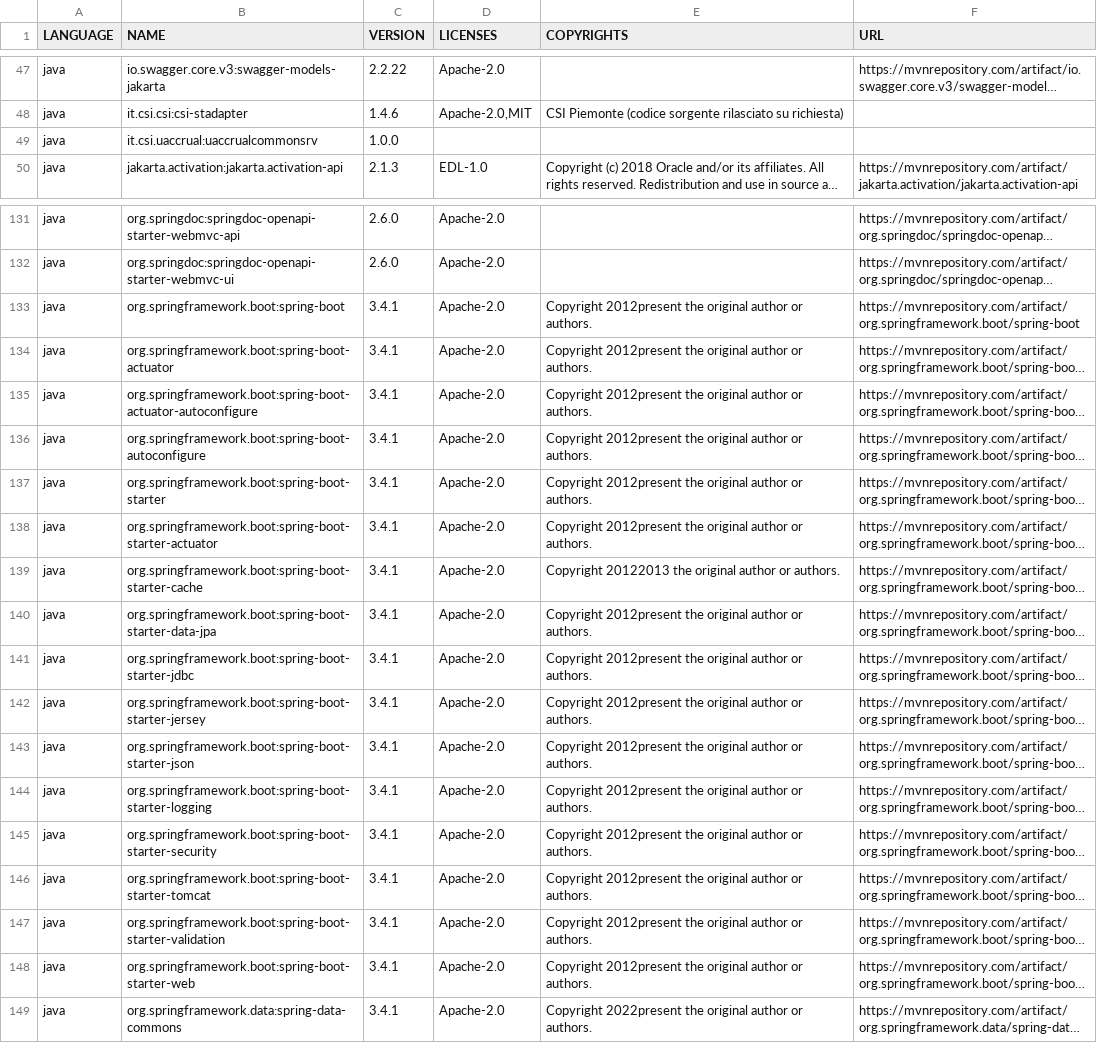
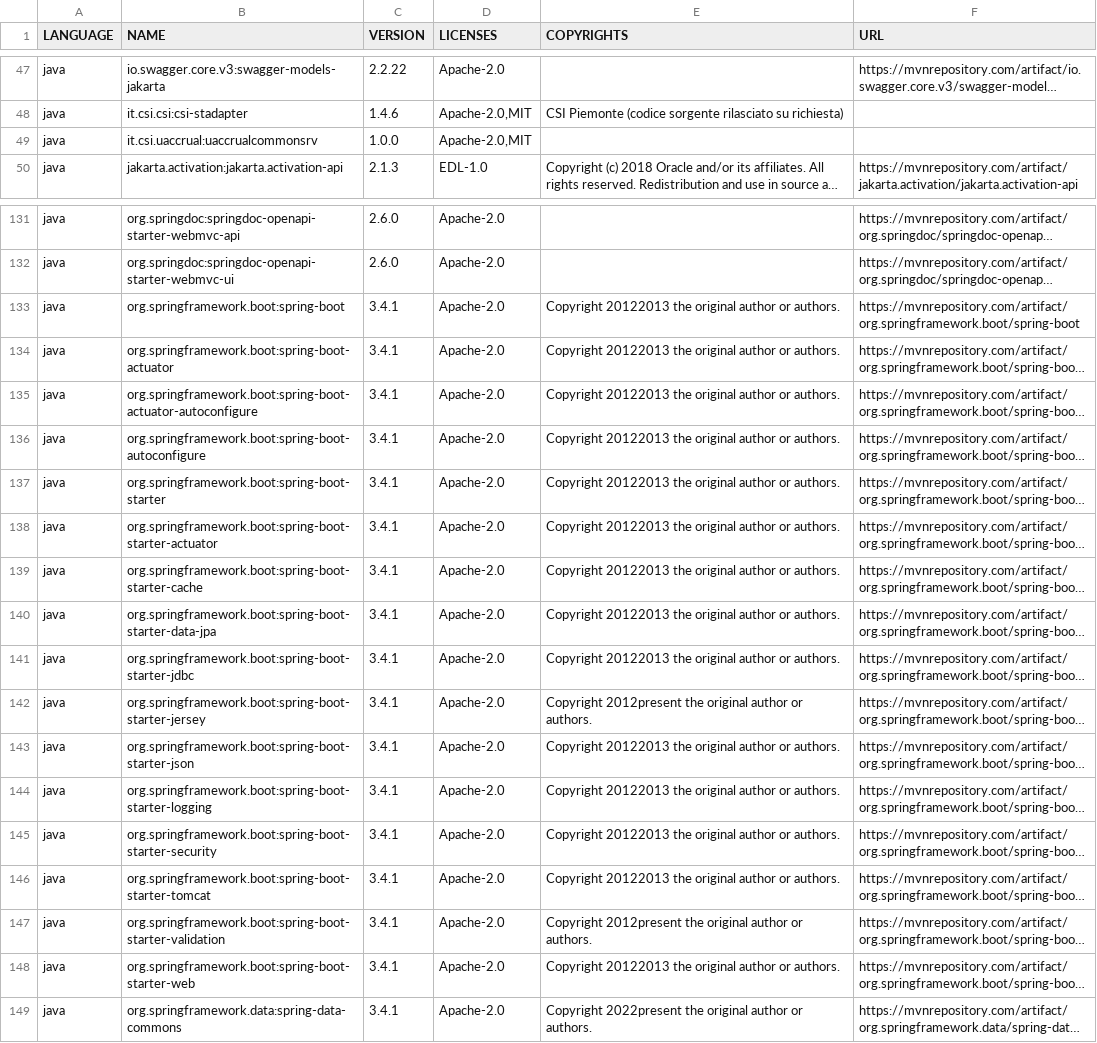
Before and after one commit to unica-open/uaccrual, a CSV file: uaccrualsbapi/SBOM.csv, drawn as a sheet; only a part is shown, gaps mark what is left out; long unchanged cells end in …; the diff names each change by its address in the sheet, - before the commit and + after, or states it on an @@ line.

Commit message:
sostituito file SBOM

```diff
--- a/uaccrualsbapi/SBOM.csv
+++ b/uaccrualsbapi/SBOM.csv
-D49 (LICENSES): (empty)
+D49 (LICENSES): Apache-2.0,MIT
-E133:E138 (COPYRIGHTS): Copyright 2012present the original…
+E133:E138 (COPYRIGHTS): Copyright 20122013 the original…
-E140:E141 (COPYRIGHTS): Copyright 2012present the original…
+E140:E141 (COPYRIGHTS): Copyright 20122013 the original…
-E143:E146 (COPYRIGHTS): Copyright 2012present the original…
+E143:E146 (COPYRIGHTS): Copyright 20122013 the original…
-E148 (COPYRIGHTS): Copyright 2012present the original…
+E148 (COPYRIGHTS): Copyright 20122013 the original…
```
